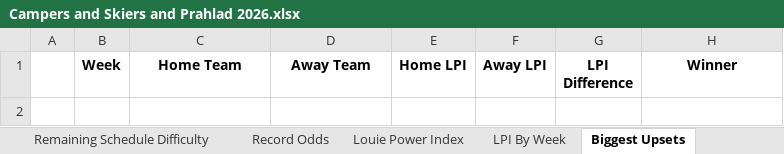
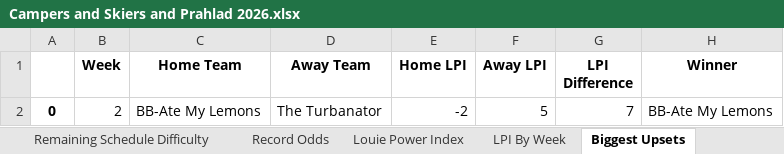
Before and after one commit to LouieR3/FantasyFootballApp, an Excel workbook: data/leagues/Campers and Skiers and Prahlad 2026.xlsx, sheet Biggest Upsets, drawn as a sheet; values as stored, in another font and other column widths than the file's, no borders; the diff names each change by its address in the sheet, - before the commit and + after, or states it on an @@ line.

```diff
--- a/data/leagues/Campers and Skiers and Prahlad 2026.xlsx (sheet Biggest Upsets)
+++ b/data/leagues/Campers and Skiers and Prahlad 2026.xlsx (sheet Biggest Upsets)
+row 2: 0 | 2 | BB-Ate My Lemons | The Turbanator | -2 | 5 | 7 | BB-Ate My Lemons
```
Also changed, not shown: sheet Playoff Odds, sheet Record Odds, sheet Schedule Grid, sheet Remaining Schedule Difficulty, sheet Playoff Odds By Week, sheet Louie Power Index, 3 more sheets, data/leagues/The Goofy Goobers 2026.xlsx, 7 other files.
